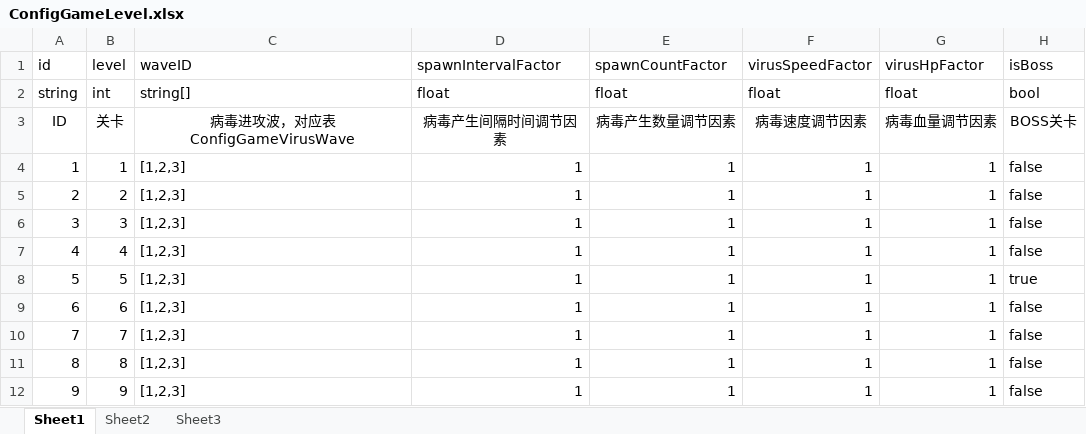
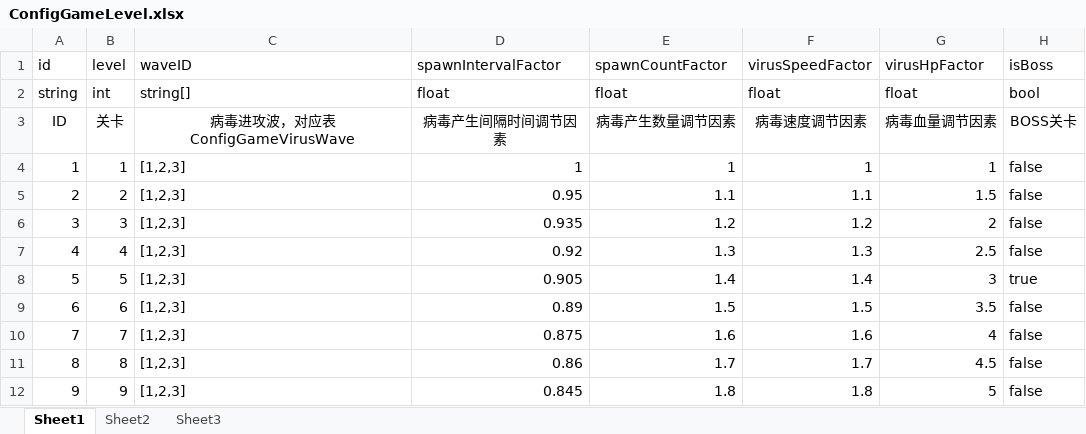
Before and after one commit to psygames/DestroyViruses, an Excel workbook: DestroyViruses/Assets/Config/ConfigGameLevel.xlsx, sheet Sheet1, drawn as a sheet; only a part is shown; values as stored, in another font and other column widths than the file's, no borders; the diff covers the shown part only; the diff names each change by its address in the sheet, - before the commit and + after, or states it on an @@ line.

```diff
--- a/DestroyViruses/Assets/Config/ConfigGameLevel.xlsx (sheet Sheet1)
+++ b/DestroyViruses/Assets/Config/ConfigGameLevel.xlsx (sheet Sheet1)
-D5 (spawnIntervalFactor): 1
+D5 (spawnIntervalFactor): 0.95
-E5 (spawnCountFactor): 1
+E5 (spawnCountFactor): 1.1
-F5 (virusSpeedFactor): 1
+F5 (virusSpeedFactor): 1.1
-G5 (virusHpFactor): 1
+G5 (virusHpFactor): 1.5
-D6 (spawnIntervalFactor): 1
+D6 (spawnIntervalFactor): 0.935
-E6 (spawnCountFactor): 1
+E6 (spawnCountFactor): 1.2
-F6 (virusSpeedFactor): 1
+F6 (virusSpeedFactor): 1.2
-G6 (virusHpFactor): 1
+G6 (virusHpFactor): 2
-D7 (spawnIntervalFactor): 1
+D7 (spawnIntervalFactor): 0.92
-E7 (spawnCountFactor): 1
+E7 (spawnCountFactor): 1.3
-F7 (virusSpeedFactor): 1
+F7 (virusSpeedFactor): 1.3
-G7 (virusHpFactor): 1
+G7 (virusHpFactor): 2.5
-D8 (spawnIntervalFactor): 1
+D8 (spawnIntervalFactor): 0.905
-E8 (spawnCountFactor): 1
+E8 (spawnCountFactor): 1.4
-F8 (virusSpeedFactor): 1
+F8 (virusSpeedFactor): 1.4
-G8 (virusHpFactor): 1
+G8 (virusHpFactor): 3
-D9 (spawnIntervalFactor): 1
+D9 (spawnIntervalFactor): 0.89
-E9 (spawnCountFactor): 1
+E9 (spawnCountFactor): 1.5
-F9 (virusSpeedFactor): 1
+F9 (virusSpeedFactor): 1.5
-G9 (virusHpFactor): 1
+G9 (virusHpFactor): 3.5
-D10 (spawnIntervalFactor): 1
+D10 (spawnIntervalFactor): 0.875
-E10 (spawnCountFactor): 1
+E10 (spawnCountFactor): 1.6
-F10 (virusSpeedFactor): 1
+F10 (virusSpeedFactor): 1.6
-G10 (virusHpFactor): 1
+G10 (virusHpFactor): 4
-D11 (spawnIntervalFactor): 1
+D11 (spawnIntervalFactor): 0.86
-E11 (spawnCountFactor): 1
+E11 (spawnCountFactor): 1.7
-F11 (virusSpeedFactor): 1
+F11 (virusSpeedFactor): 1.7
-G11 (virusHpFactor): 1
+G11 (virusHpFactor): 4.5
-D12 (spawnIntervalFactor): 1
+D12 (spawnIntervalFactor): 0.845
-E12 (spawnCountFactor): 1
+E12 (spawnCountFactor): 1.8
-F12 (virusSpeedFactor): 1
+F12 (virusSpeedFactor): 1.8
-G12 (virusHpFactor): 1
+G12 (virusHpFactor): 5
```
Also changed, not shown: 136 edited cells elsewhere in this sheet, 19 other files.
